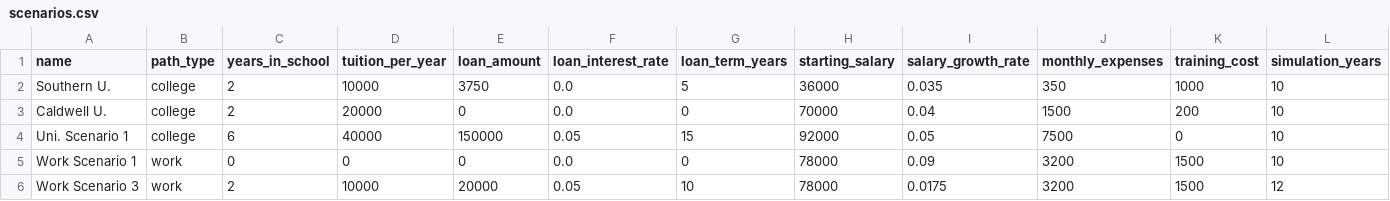
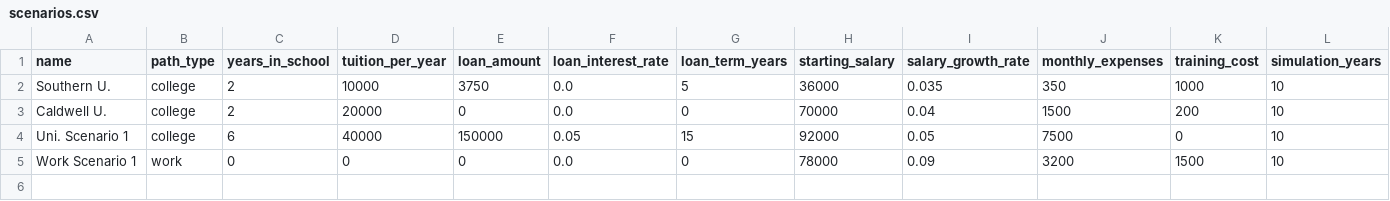
Before and after one commit to kerrygoodman/college-vs-work, a CSV file: data/scenarios.csv, drawn as a sheet; only a part is shown; rows hold the shown columns only; the diff names each change by its address in the sheet, - before the commit and + after, or states it on an @@ line.

Commit message:
May 9, 2026, 9:28 PM

```diff
--- a/data/scenarios.csv
+++ b/data/scenarios.csv
-row 6: Work Scenario 3 | work | 2 | 10000 | 20000 | 0.05 | 10 | 78000 | 0.0175 | 3200 | 1500 | 12
```
